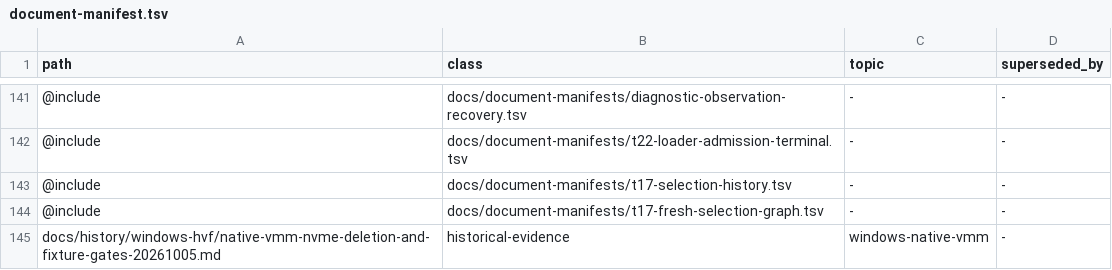
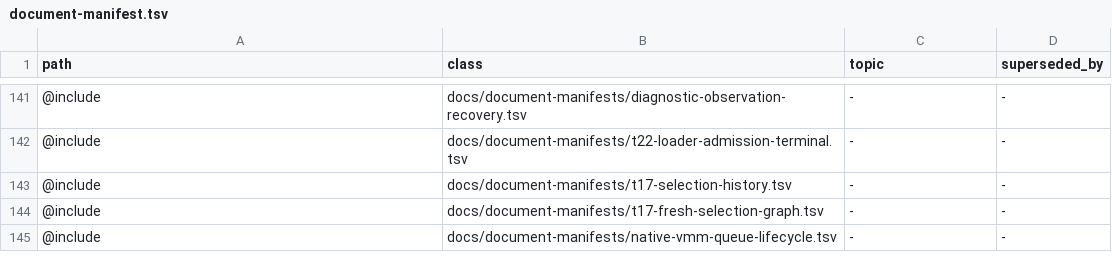
Before and after one commit to Ketchio-dev/bridgevm, a TSV file: docs/document-manifest.tsv, drawn as a sheet; only a part is shown, gaps mark what is left out; removed rows and columns are numbered as before the commit, all else as after; the diff names each change by its address in the sheet, - before the commit and + after, or states it on an @@ line.

```diff
--- a/docs/document-manifest.tsv
+++ b/docs/document-manifest.tsv
-row 145: docs/history/windows-hvf/native-vmm-nvme-deletion-and-fixture-gates-20261005.md | historical-evidence | windows-native-vmm | -
+row 145: @include | docs/document-manifests/native-vmm-queue-lifecycle.tsv | - | -
```
Also changed, not shown: scripts/refactor-budgets.tsv, 2 other files.
